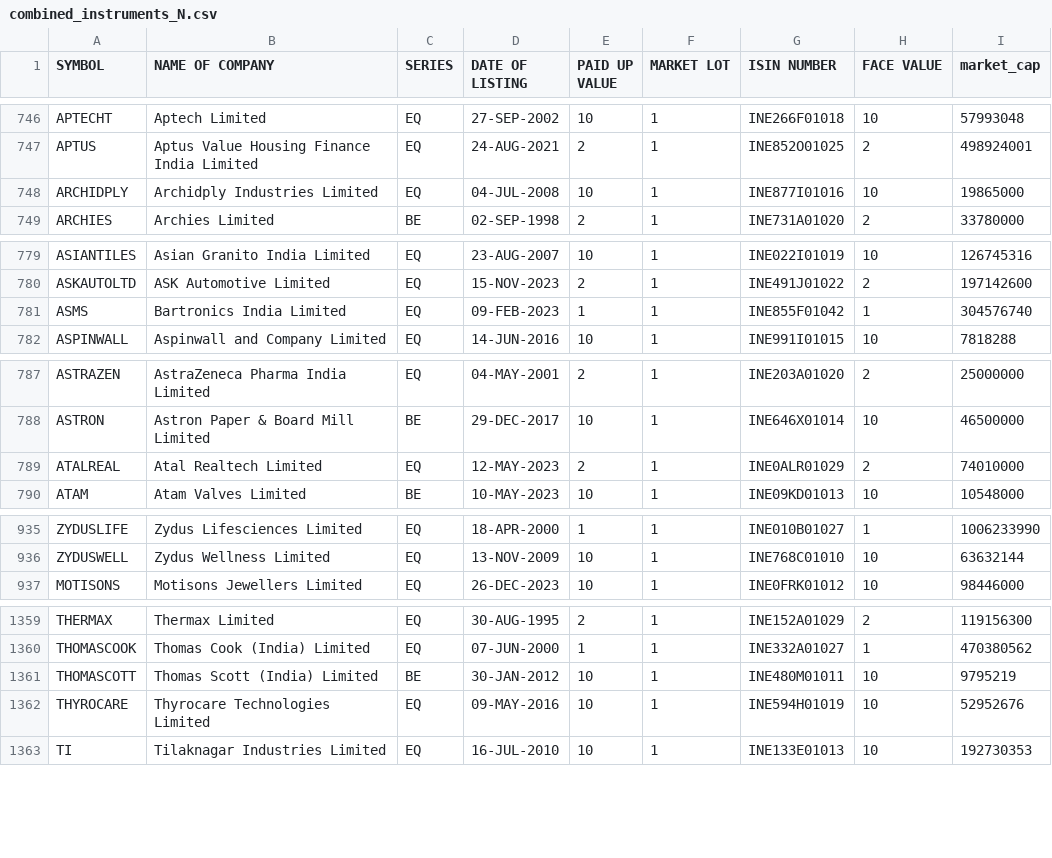
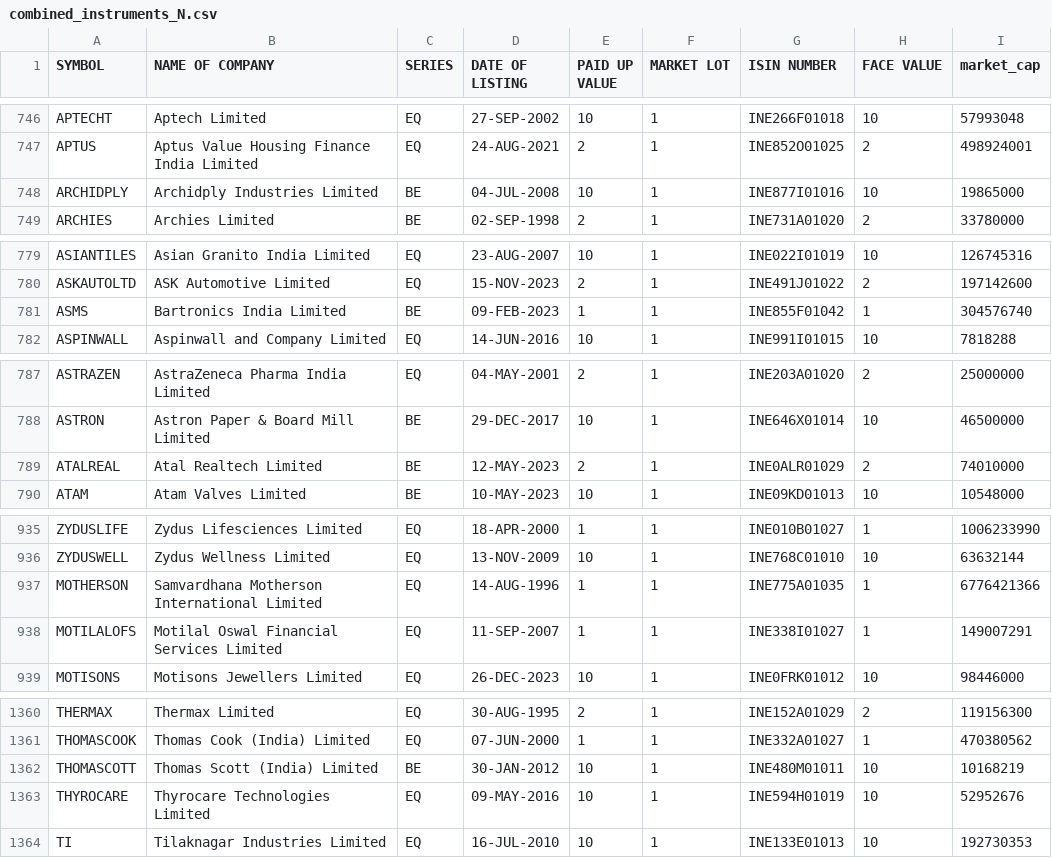
Before and after one commit to sggovtech/githubactions2, a CSV file: combined_instruments_N.csv, drawn as a sheet; only a part is shown, gaps mark what is left out; the diff covers the shown part only.

```diff
--- a/combined_instruments_N.csv
+++ b/combined_instruments_N.csv
@@ -747,3 +747,3 @@ APTECHT,Aptech Limited,EQ,27-SEP-2002,10,1,INE266F01018,10,57993048
 APTUS,Aptus Value Housing Finance India Limited,EQ,24-AUG-2021,2,1,INE852O01025,2,498924001
-ARCHIDPLY,Archidply Industries Limited,EQ,04-JUL-2008,10,1,INE877I01016,10,19865000
+ARCHIDPLY,Archidply Industries Limited,BE,04-JUL-2008,10,1,INE877I01016,10,19865000
 ARCHIES,Archies Limited,BE,02-SEP-1998,2,1,INE731A01020,2,33780000
@@ -780,3 +780,3 @@ ASIANTILES,Asian Granito India Limited,EQ,23-AUG-2007,10,1,INE022I01019,10,12674
 ASKAUTOLTD,ASK Automotive Limited,EQ,15-NOV-2023,2,1,INE491J01022,2,197142600
-ASMS,Bartronics India Limited,EQ,09-FEB-2023,1,1,INE855F01042,1,304576740
+ASMS,Bartronics India Limited,BE,09-FEB-2023,1,1,INE855F01042,1,304576740
 ASPINWALL,Aspinwall and Company Limited,EQ,14-JUN-2016,10,1,INE991I01015,10,7818288
@@ -788,3 +788,3 @@ ASTRAZEN,AstraZeneca Pharma India Limited,EQ,04-MAY-2001,2,1,INE203A01020,2,2500
 ASTRON,Astron Paper & Board Mill Limited,BE,29-DEC-2017,10,1,INE646X01014,10,46500000
-ATALREAL,Atal Realtech Limited,EQ,12-MAY-2023,2,1,INE0ALR01029,2,74010000
+ATALREAL,Atal Realtech Limited,BE,12-MAY-2023,2,1,INE0ALR01029,2,74010000
 ATAM,Atam Valves Limited,BE,10-MAY-2023,10,1,INE09KD01013,10,10548000
@@ -936,2 +936,4 @@ ZYDUSLIFE,Zydus Lifesciences Limited,EQ,18-APR-2000,1,1,INE010B01027,1,100623399
 ZYDUSWELL,Zydus Wellness Limited,EQ,13-NOV-2009,10,1,INE768C01010,10,63632144
+MOTHERSON,Samvardhana Motherson International Limited,EQ,14-AUG-1996,1,1,INE775A01035,1,6776421366
+MOTILALOFS,Motilal Oswal Financial Services Limited,EQ,11-SEP-2007,1,1,INE338I01027,1,149007291
 MOTISONS,Motisons Jewellers Limited,EQ,26-DEC-2023,10,1,INE0FRK01012,10,98446000
@@ -1360,3 +1361,3 @@ THERMAX,Thermax Limited,EQ,30-AUG-1995,2,1,INE152A01029,2,119156300
 THOMASCOOK,Thomas Cook  (India)  Limited,EQ,07-JUN-2000,1,1,INE332A01027,1,470380562
-THOMASCOTT,Thomas Scott (India) Limited,BE,30-JAN-2012,10,1,INE480M01011,10,9795219
+THOMASCOTT,Thomas Scott (India) Limited,BE,30-JAN-2012,10,1,INE480M01011,10,10168219
 THYROCARE,Thyrocare Technologies Limited,EQ,09-MAY-2016,10,1,INE594H01019,10,52952676
```
Also changed, not shown: 2 added rows, 1 removed row, 20 moved rows and 11 edited cells elsewhere in this file.
